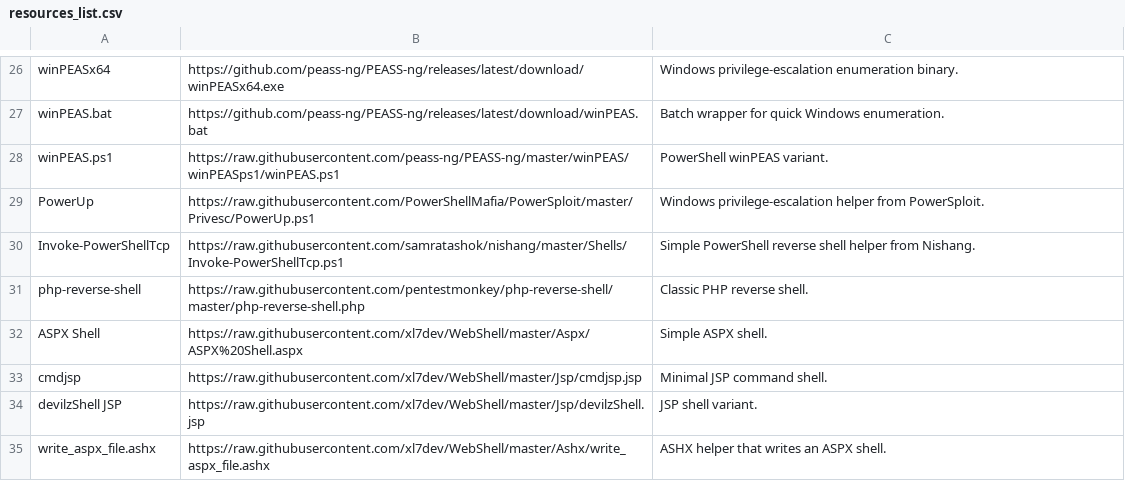
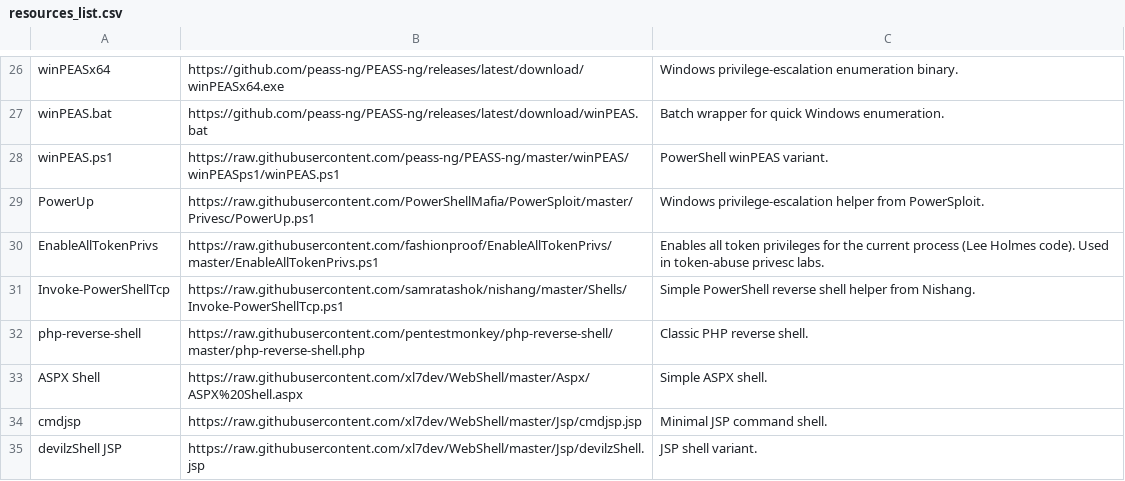
Before and after one commit to TheNullPigeons/nihil-resources, a CSV file: resources_list.csv, drawn as a sheet; only a part is shown, gaps mark what is left out; the shorter side is filled out with more unchanged rows; the diff names each change by its address in the sheet, - before the commit and + after, or states it on an @@ line.

Commit message:
Add EnableAllTokenPrivs privesc script
Vendor EnableAllTokenPrivs.ps1 (token privilege enabler, code by Lee
Holmes, hosted by fashionproof) under windows/privesc/. Register it in
the catalog and the fetch list for container sync. Used in token-abuse
privilege escalation labs (SeTakeOwnership, SeBackup, etc.).

```diff
--- a/resources_list.csv
+++ b/resources_list.csv
+row 30: EnableAllTokenPrivs | https://raw.githubusercontent.com/fashionproof/EnableAllTokenPrivs/master/EnableAllTokenPrivs.ps1 | Enables all token privileges for the current process (Lee Holmes code). Used in token-abuse privesc labs.
```
Also changed, not shown: 2 other files.
